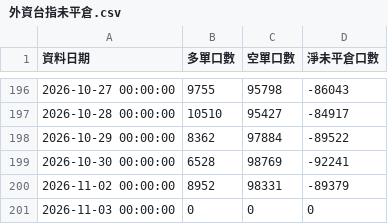
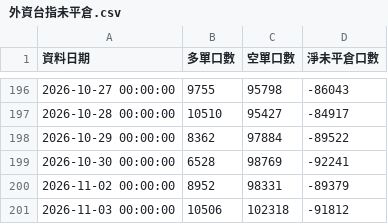
Before and after one commit to ntuacurry/stock-data, a CSV file: 外資台指未平倉.csv, drawn as a sheet; only a part is shown, gaps mark what is left out.

Commit message:
更新 外資台指未平倉.csv（2026-11-03 15:07）

```diff
--- a/外資台指未平倉.csv
+++ b/外資台指未平倉.csv
@@ -200,2 +200,2 @@
 2026-11-02 00:00:00,8952,98331,-89379
-2026-11-03 00:00:00,0,0,0
+2026-11-03 00:00:00,10506,102318,-91812
```
